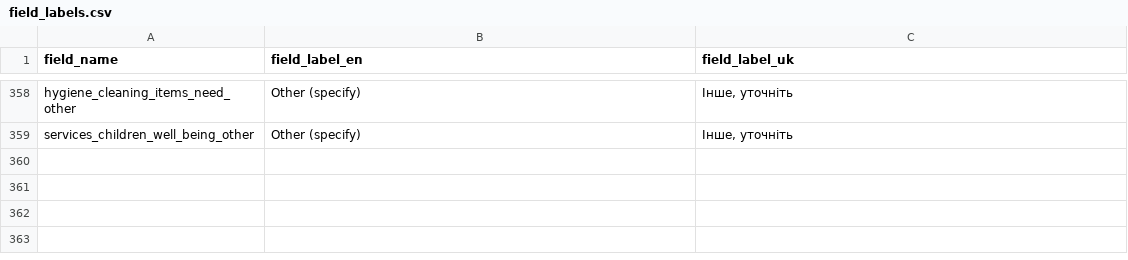
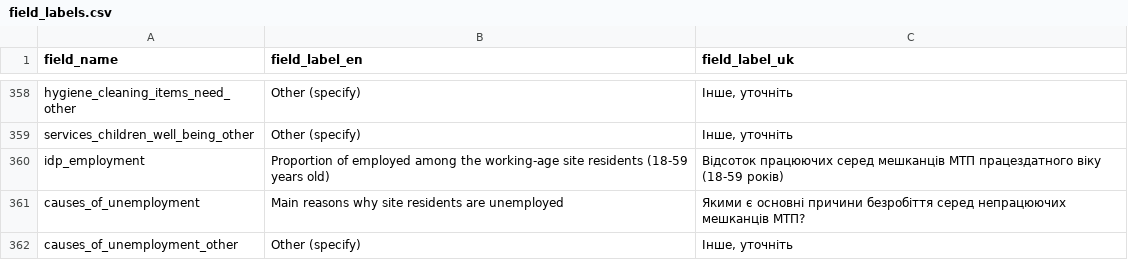
Before and after one commit to GDS-ODSSS/opsmaps, a CSV file: ukraine_test/FDF_R12/field_labels.csv, drawn as a sheet; only a part is shown, gaps mark what is left out; the diff names each change by its address in the sheet, - before the commit and + after, or states it on an @@ line.

```diff
--- a/ukraine_test/FDF_R12/field_labels.csv
+++ b/ukraine_test/FDF_R12/field_labels.csv
+row 360: idp_employment | Proportion of employed among the working-age site residents (18-59 years old) | Відсоток працюючих серед мешканців МТП працездатного віку (18-59 років)
+row 361: causes_of_unemployment | Main reasons why site residents are unemployed | Якими є основні причини безробіття серед непрацюючих мешканців МТП?
+row 362: causes_of_unemployment_other | Other (specify) | Інше, уточніть
```
Also changed, not shown: ukraine_test/FDF_R12/submissions_rules.csv, 1 other file.
